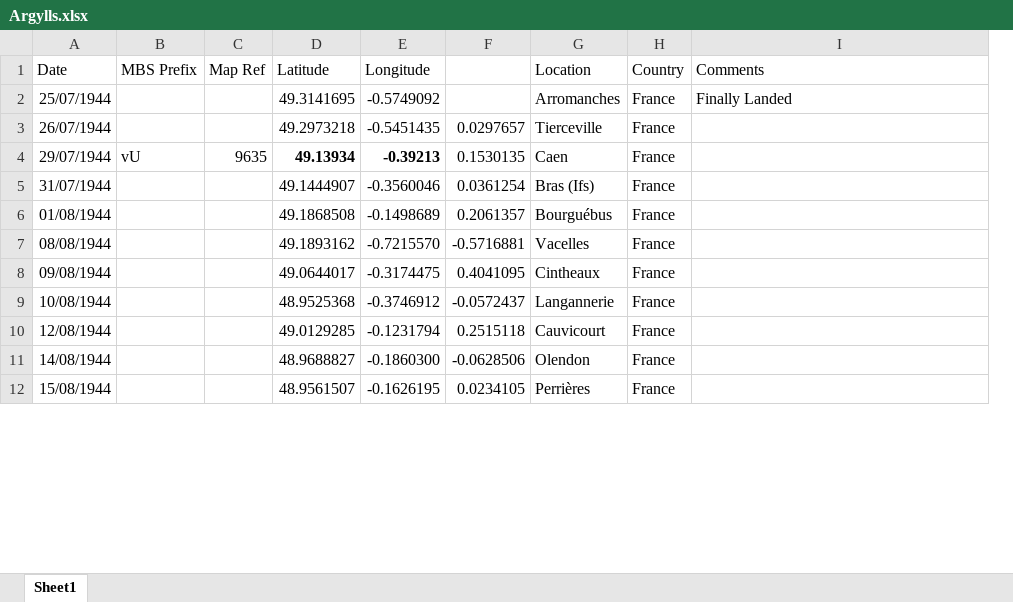
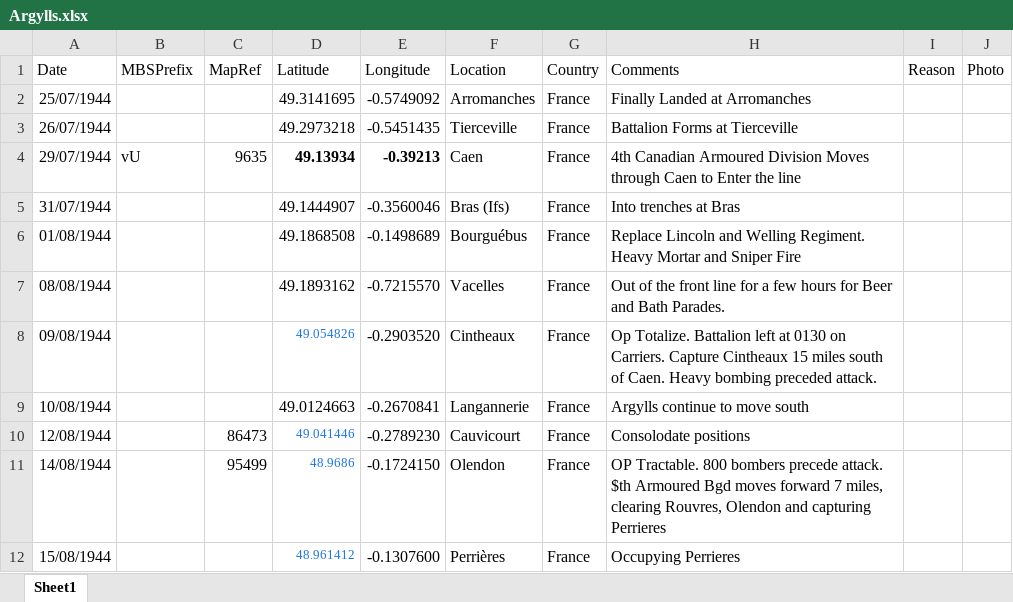
Before and after one commit to pd-allen/voila-ors, an Excel workbook: Argylls.xlsx, sheet Sheet1, drawn as a sheet; only a part is shown; values as stored, in another font and other column widths than the file's, no borders; removed rows and columns are numbered as before the commit, all else as after; the diff covers the shown part only; the diff names each change by its address in the sheet, - before the commit and + after, or states it on an @@ line.

Commit message:
Update Argylls

```diff
--- a/Argylls.xlsx (sheet Sheet1)
+++ b/Argylls.xlsx (sheet Sheet1)
-column F, rows 3-12: 0.0297657 | 0.1530135 | 0.0361254 | 0.2061357 | -0.5716881 | 0.4041095 | -0.0572437 | 0.2515118 | -0.0628506 | 0.0234105
+column I (Reason), empty
+column J (Photo), empty
-B1: MBS Prefix
+B1: MBSPrefix
-C1: Map Ref
+C1: MapRef
-H2 (Comments): Finally Landed
+H2 (Comments): Finally Landed at Arromanches
-H3 (Comments): (empty)
+H3 (Comments): Battalion Forms at Tierceville
-H4 (Comments): (empty)
+H4 (Comments): 4th Canadian Armoured Division Moves through Caen to Enter the line
-H5 (Comments): (empty)
+H5 (Comments): Into trenches at Bras
-H6 (Comments): (empty)
+H6 (Comments): Replace Lincoln and Welling Regiment. Heavy Mortar and Sniper Fire
-H7 (Comments): (empty)
+H7 (Comments): Out of the front line for a few hours for Beer and Bath Parades.
-D8 (Latitude): 49.0644017
+D8 (Latitude): 49.054826
-D8 text colour: black
+D8 text colour: #1A73E8, text size: smaller
-E8 (Longitude): -0.3174475
+E8 (Longitude): -0.2903520
-H8 (Comments): (empty)
+H8 (Comments): Op Totalize. Battalion left at 0130 on Carriers. Capture Cintheaux 15 miles south of Caen. Heavy bombing preceded attack.
-D9 (Latitude): 48.9525368
+D9 (Latitude): 49.0124663
-E9 (Longitude): -0.3746912
+E9 (Longitude): -0.2670841
-H9 (Comments): (empty)
+H9 (Comments): Argylls continue to move south
-C10 (MapRef): (empty)
+C10 (MapRef): 86473
-D10 (Latitude): 49.0129285
+D10 (Latitude): 49.041446
-D10:D12 text colour: black
+D10:D12 text colour: #1A73E8, text size: smaller
-E10 (Longitude): -0.1231794
+E10 (Longitude): -0.2789230
-H10 (Comments): (empty)
+H10 (Comments): Consolodate positions
-C11 (MapRef): (empty)
+C11 (MapRef): 95499
-D11 (Latitude): 48.9688827
+D11 (Latitude): 48.9686
-E11 (Longitude): -0.1860300
+E11 (Longitude): -0.1724150
-H11 (Comments): (empty)
+H11 (Comments): OP Tractable. 800 bombers precede attack. $th Armoured Bgd moves forward 7 miles, clearing Rouvres, Olendon and capturing Perrieres
-D12 (Latitude): 48.9561507
+D12 (Latitude): 48.961412
-E12 (Longitude): -0.1626195
+E12 (Longitude): -0.1307600
-H12 (Comments): (empty)
+H12 (Comments): Occupying Perrieres
```
Also changed, not shown: 1 added row, 48 edited cells and cell formats elsewhere in this sheet, 1 other file.
